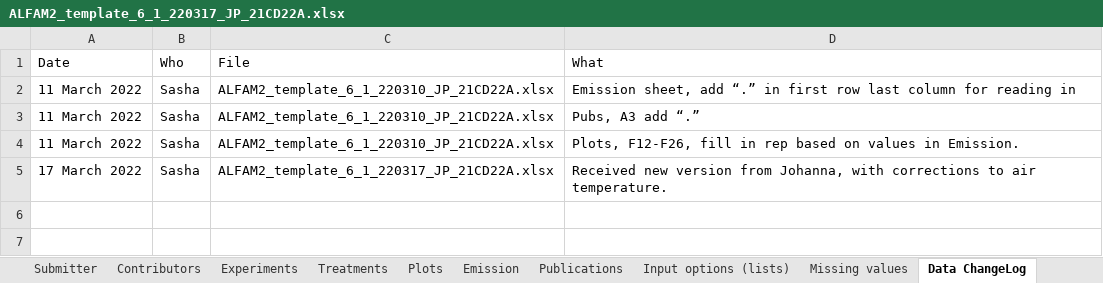
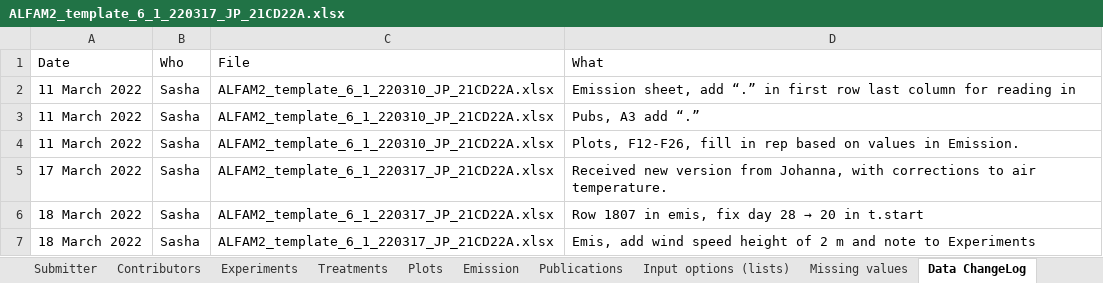
Before and after one commit to AU-BCE-EE/ALFAM2-data, an Excel workbook: data-submitted/03/AU/ALFAM2_template_6_1_220317_JP_21CD22A.xlsx, sheet Data ChangeLog, drawn as a sheet; values as stored, in another font and other column widths than the file's, no borders; the diff names each change by its address in the sheet, - before the commit and + after, or states it on an @@ line.

```diff
--- a/data-submitted/03/AU/ALFAM2_template_6_1_220317_JP_21CD22A.xlsx (sheet Data ChangeLog)
+++ b/data-submitted/03/AU/ALFAM2_template_6_1_220317_JP_21CD22A.xlsx (sheet Data ChangeLog)
+row 6: 18 March 2022 | Sasha | ALFAM2_template_6_1_220317_JP_21CD22A.xlsx | Row 1807 in emis, fix day 28 → 20 in t.start
+row 7: 18 March 2022 | Sasha | ALFAM2_template_6_1_220317_JP_21CD22A.xlsx | Emis, add wind speed height of 2 m and note to Experiments
```
Also changed, not shown: sheet Emission, sheet Experiments, data-submitted/03/AU/ALFAM2_template_6_1_eGylle_JK_2.xlsx.
